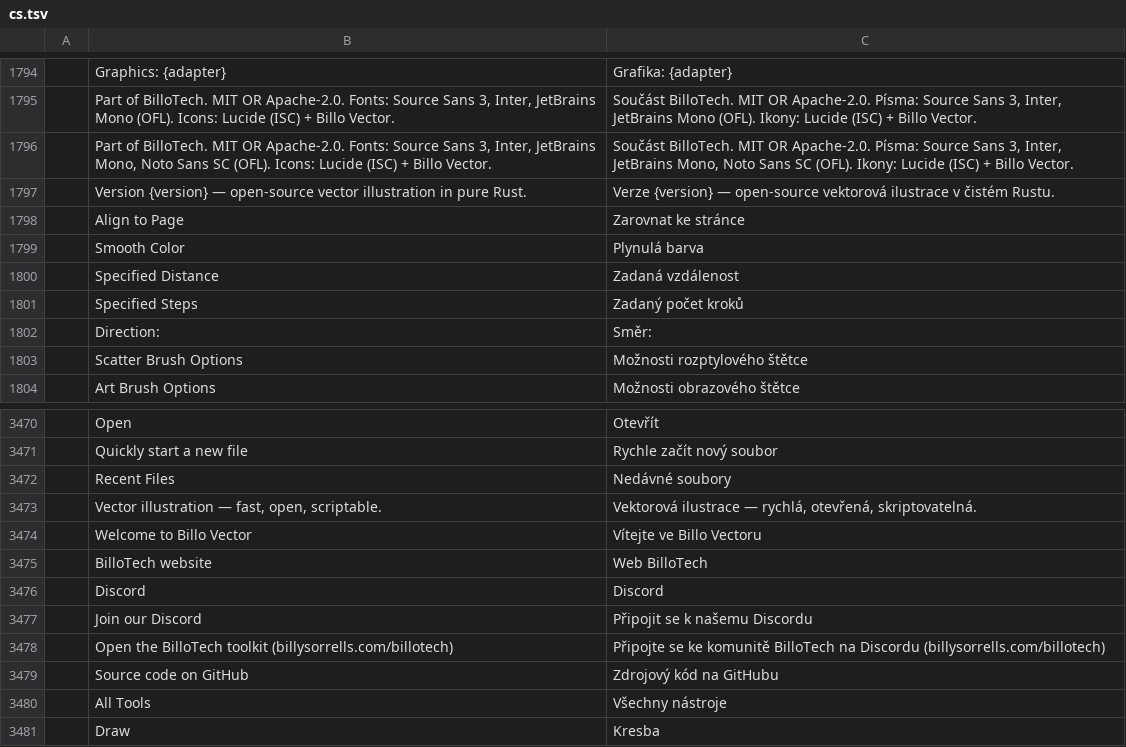
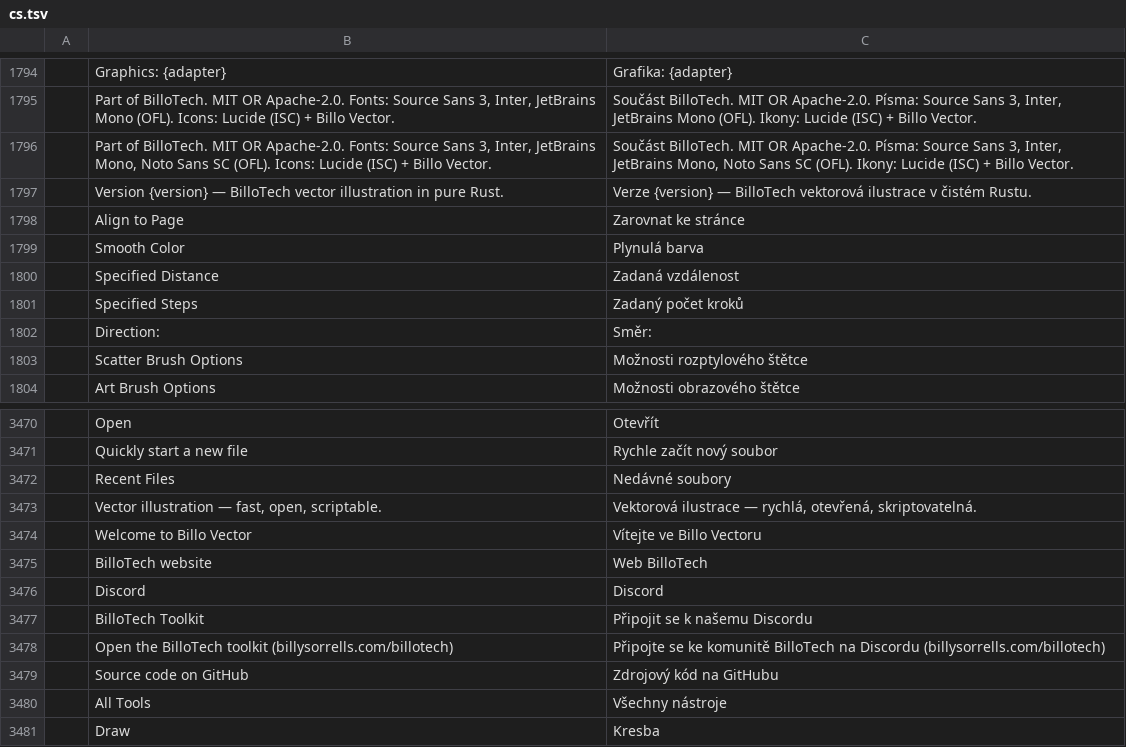
Before and after one commit to billysorrrells/vectorcraft, a TSV file: crates/ui-egui/src/i18n/cs.tsv, drawn as a sheet; only a part is shown, gaps mark what is left out; the diff names each change by its address in the sheet, - before the commit and + after, or states it on an @@ line.

```diff
--- a/crates/ui-egui/src/i18n/cs.tsv
+++ b/crates/ui-egui/src/i18n/cs.tsv
-B1797: …{version} — open-source vector illustration…
+B1797: …{version} — BilloTech vector illustration…
-C1797: …{version} — open-source vektorová ilustrace…
+C1797: …{version} — BilloTech vektorová ilustrace…
-B3477: Join our Discord
+B3477: BilloTech Toolkit
```
Also changed, not shown: crates/ui-egui/src/i18n/de.tsv, crates/ui-egui/src/i18n/es.tsv, 14 other files.
